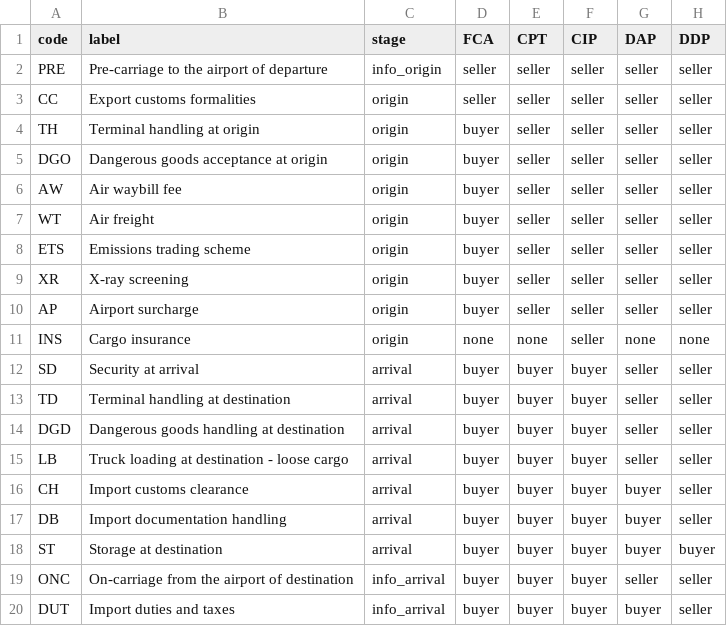
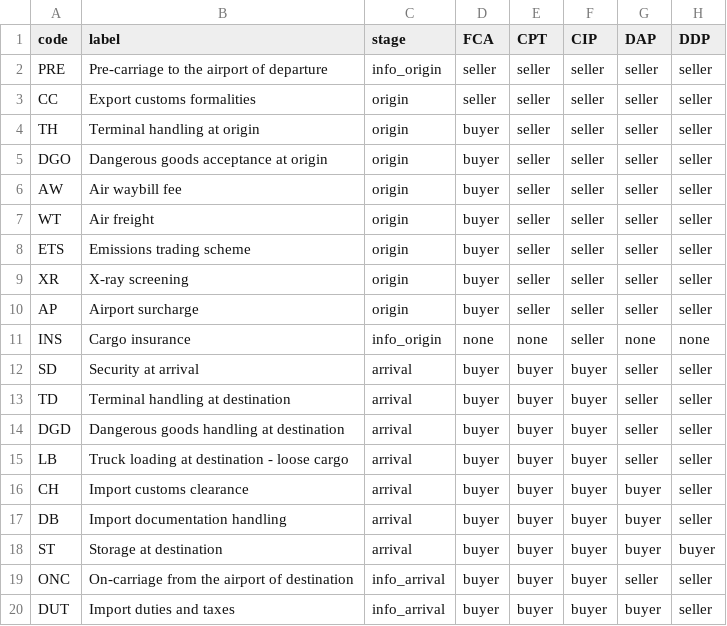
Before and after one commit to portvirtuallab/sdg-airlines-quoter, a CSV file: data/incoterms.csv, drawn as a sheet.

```diff
--- a/data/incoterms.csv
+++ b/data/incoterms.csv
@@ -10,3 +10,3 @@ XR,X-ray screening,origin,buyer,seller,seller,seller,seller
 AP,Airport surcharge,origin,buyer,seller,seller,seller,seller
-INS,Cargo insurance,origin,none,none,seller,none,none
+INS,Cargo insurance,info_origin,none,none,seller,none,none
 SD,Security at arrival,arrival,buyer,buyer,buyer,seller,seller
```
Also changed, not shown: data/tariffs/surcharges.csv, 6 other files.
